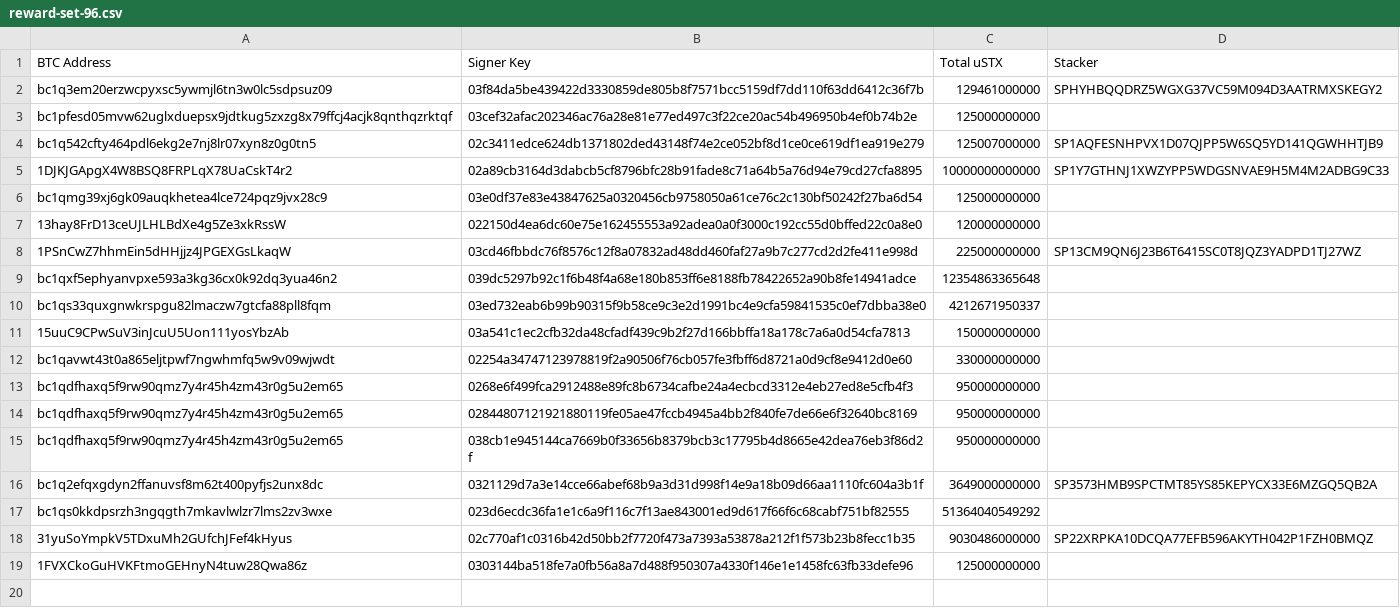
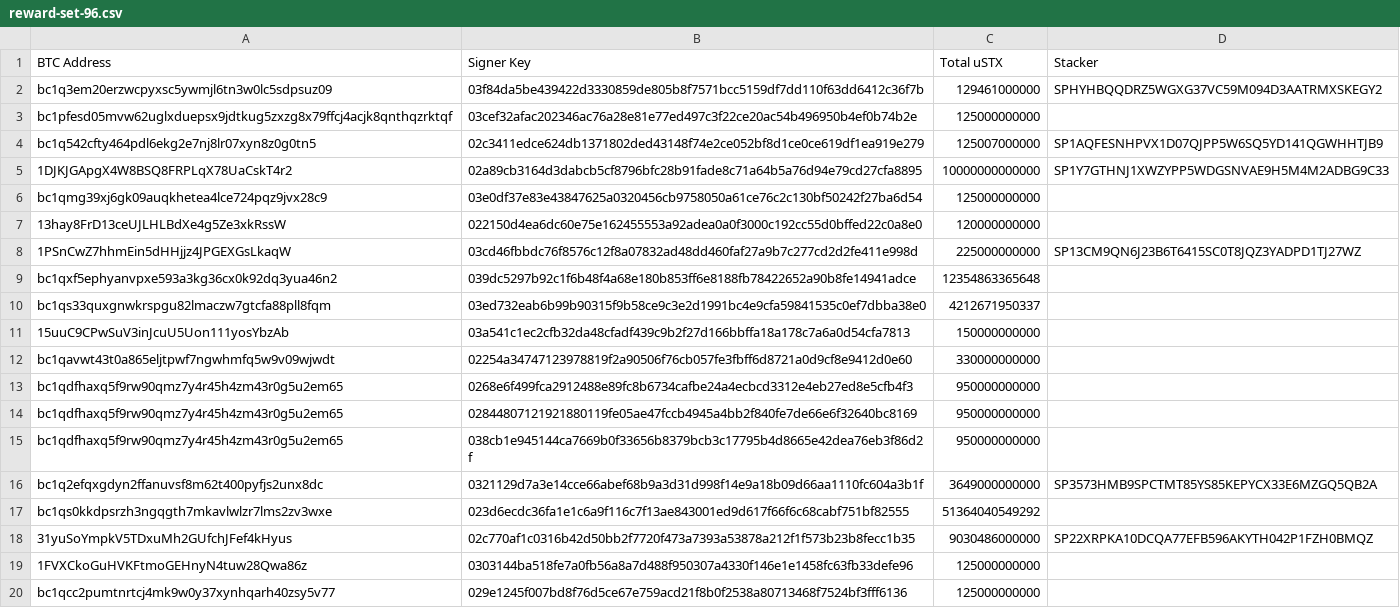
Before and after one commit to hstove/pox-events, a CSV file: data/mainnet/reward-set-96.csv, drawn as a sheet.

```diff
--- a/data/mainnet/reward-set-96.csv
+++ b/data/mainnet/reward-set-96.csv
@@ -19 +19,2 @@ bc1qs0kkdpsrzh3ngqgth7mkavlwlzr7lms2zv3wxe,023d6ecdc36fa1e1c6a9f116c7f13ae843001
 1FVXCkoGuHVKFtmoGEHnyN4tuw28Qwa86z,0303144ba518fe7a0fb56a8a7d488f950307a4330f146e1e1458fc63fb33defe96,125000000000,
+bc1qcc2pumtnrtcj4mk9w0y37xynhqarh40zsy5v77,029e1245f007bd8f76d5ce67e759acd21f8b0f2538a80713468f7524bf3fff6136,125000000000,
```
Also changed, not shown: data/mainnet/commit-events.csv, data/mainnet/delegations.csv, 3 other files.
